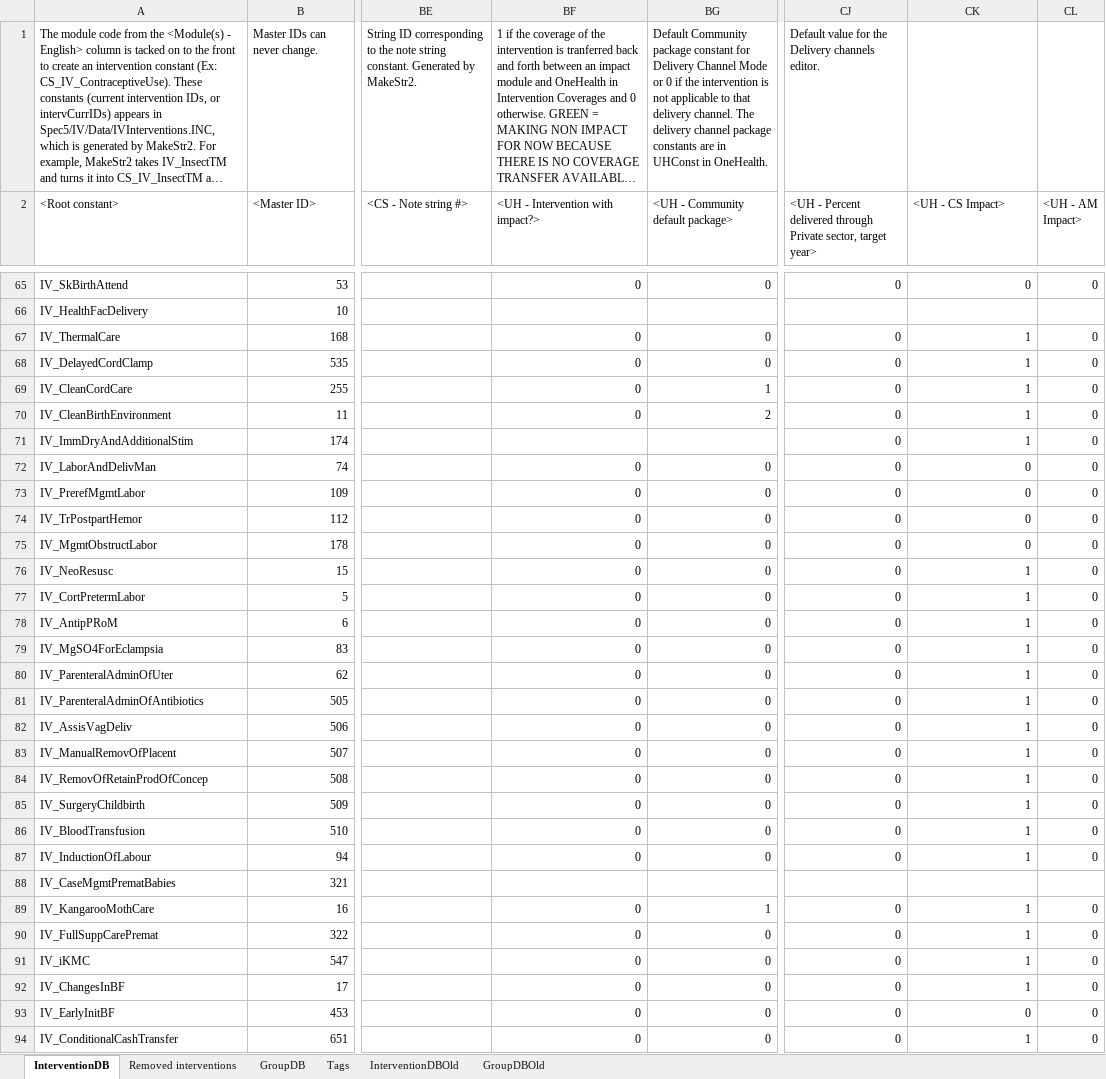
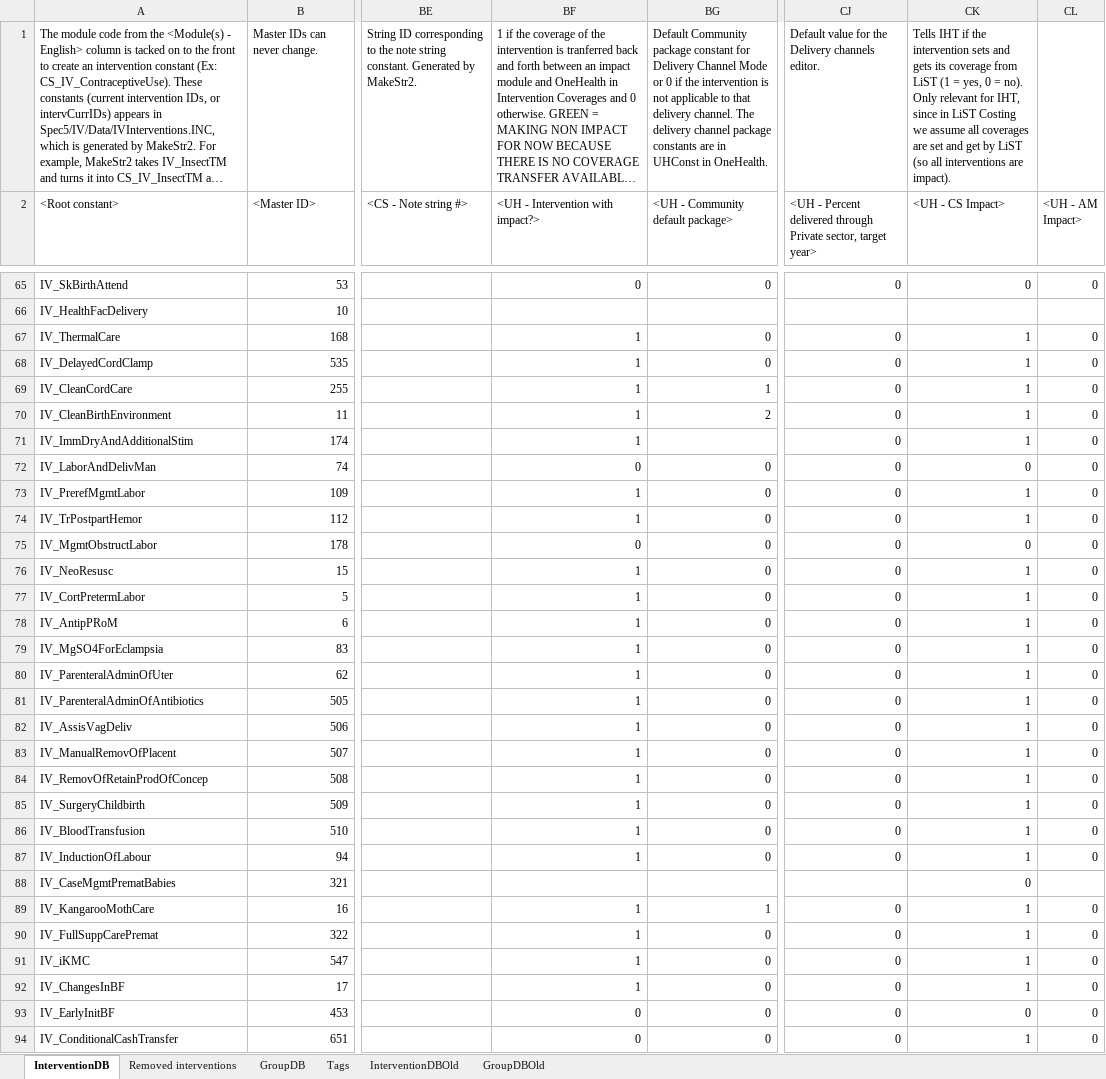
Before and after one commit to AvenirHealth-org/SpectrumWebDefaultData, an Excel workbook: SourceData/interventions/IVModData.xlsx, sheet InterventionDB, drawn as a sheet; only a part is shown, gaps mark what is left out; long unchanged cells end in …; values as stored, in another font and other column widths than the file's, no cell formats; conditional formats not drawn; the diff covers the shown part only; the diff names each change by its address in the sheet, - before the commit and + after, or states it on an @@ line.

Commit message:
Made all IHT interventions LiST impact interventions if their coverages could be set/get in LiST.

```diff
--- a/SourceData/interventions/IVModData.xlsx (sheet InterventionDB)
+++ b/SourceData/interventions/IVModData.xlsx (sheet InterventionDB)
-CK1 (<UH - CS Impact>): (empty)
+CK1 (<UH - CS Impact>): Tells IHT if the intervention sets and gets its coverage from LiST (1 = yes, 0 = no). Only relevant for IHT, since in LiST Costing we assume all coverages are set and get by LiST (so all interventions are impact).
-BF67:BF70 (<UH - Intervention with impact?>): 0
+BF67:BF70 (<UH - Intervention with impact?>): 1
-BF71 (<UH - Intervention with impact?>): (empty)
+BF71 (<UH - Intervention with impact?>): 1
-BF73:BF74 (<UH - Intervention with impact?>): 0
+BF73:BF74 (<UH - Intervention with impact?>): 1
-CK73:CK74 (<UH - CS Impact>): 0
+CK73:CK74 (<UH - CS Impact>): 1
-BF76:BF87 (<UH - Intervention with impact?>): 0
+BF76:BF87 (<UH - Intervention with impact?>): 1
-CK88 (<UH - CS Impact>): (empty)
+CK88 (<UH - CS Impact>): 0
-BF89:BF92 (<UH - Intervention with impact?>): 0
+BF89:BF92 (<UH - Intervention with impact?>): 1
```
Also changed, not shown: 98 edited cells elsewhere in this sheet, cell formats.
